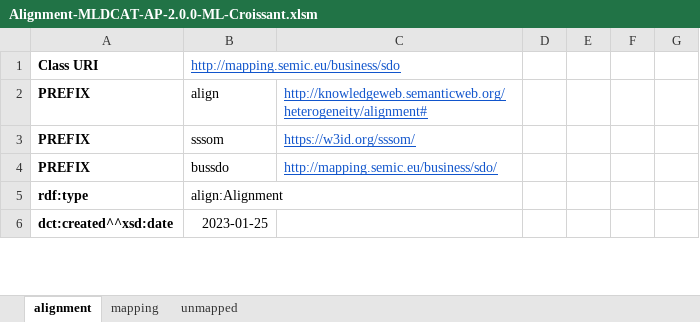
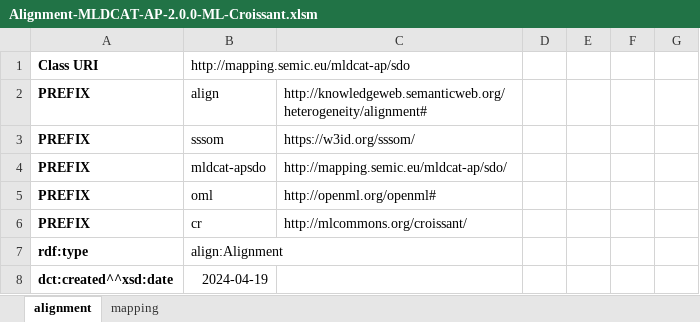
Before and after one commit to SEMICeu/Semantic-Mappings, an Excel workbook: MLDCAT-AP/ML Croissant/Alignment-MLDCAT-AP-2.0.0-ML-Croissant.xlsm, sheet alignment, drawn as a sheet; only a part is shown; values as stored, in another font and other column widths than the file's, no borders; addresses are those after the commit; the diff covers the shown part only; the diff names each change by its address in the sheet, - before the commit and + after, or states it on an @@ line.

Commit message:
update mapping MLDCAT-AP

```diff
--- a/MLDCAT-AP/ML Croissant/Alignment-MLDCAT-AP-2.0.0-ML-Croissant.xlsm (sheet alignment)
+++ b/MLDCAT-AP/ML Croissant/Alignment-MLDCAT-AP-2.0.0-ML-Croissant.xlsm (sheet alignment)
-sheet tab: unmapped
-B1: http://mapping.semic.eu/business/sdo
+B1: http://mapping.semic.eu/mldcat-ap/sdo
@@ B1 underline: on → off, text colour: #1155CC → black @@
@@ C2:C4 underline: on → off, text colour: #1155CC → black @@
-B4: bussdo
+B4: mldcat-apsdo
-C4: http://mapping.semic.eu/business/sdo/
+C4: http://mapping.semic.eu/mldcat-ap/sdo/
+row 5: PREFIX | oml | http://openml.org/openml#
+row 6: PREFIX | cr | http://mlcommons.org/croissant/
-B8: 2023-01-25
+B8: 2024-04-19
```
Also changed, not shown: 6 edited cells and cell formats elsewhere in this sheet, sheet mapping, 1 other file.
